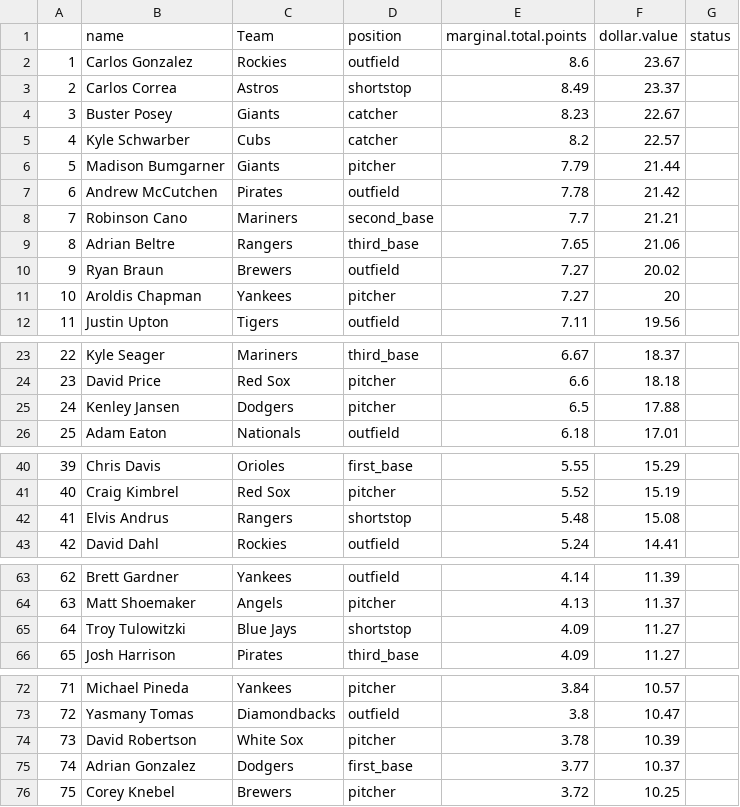
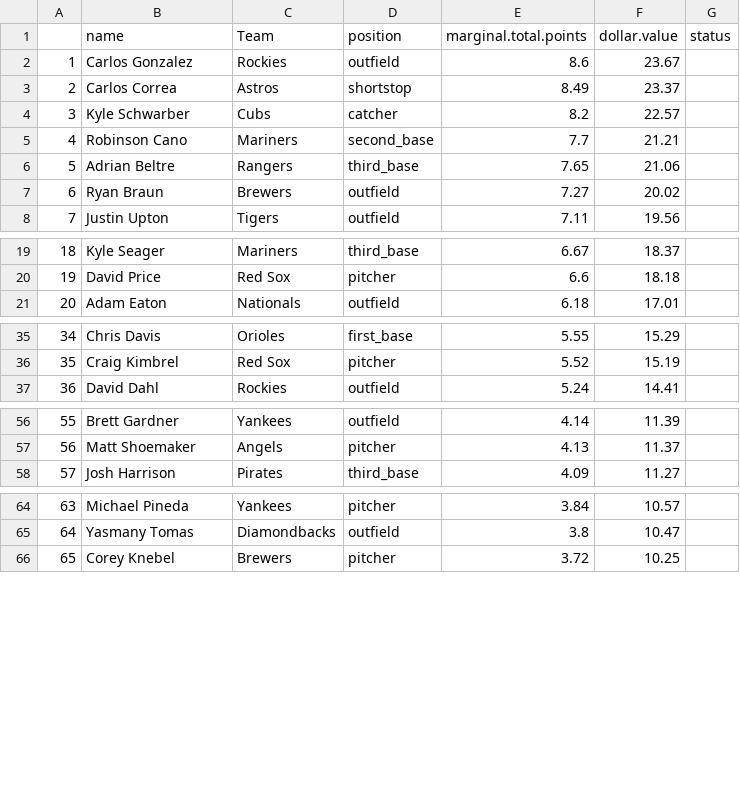
Before and after one commit to seanwllms/Fantasy2020, a CSV file: bestremaining.csv, drawn as a sheet; only a part is shown, gaps mark what is left out; removed rows and columns are numbered as before the commit, all else as after; the diff covers the shown part only; the diff names each change by its address in the sheet, - before the commit and + after, or states it on an @@ line.

Commit message:
merging multiple projections systems into calculate value.R

```diff
--- a/bestremaining.csv
+++ b/bestremaining.csv
-row 4: 3 | Buster Posey | Giants | catcher | 8.23 | 22.67
@@ column A renumbered from row 4 down @@
-row 6: 5 | Madison Bumgarner | Giants | pitcher | 7.79 | 21.44
-row 7: 6 | Andrew McCutchen | Pirates | outfield | 7.78 | 21.42
-row 11: 10 | Aroldis Chapman | Yankees | pitcher | 7.27 | 20
-row 25: 24 | Kenley Jansen | Dodgers | pitcher | 6.5 | 17.88
-row 42: 41 | Elvis Andrus | Rangers | shortstop | 5.48 | 15.08
-row 65: 64 | Troy Tulowitzki | Blue Jays | shortstop | 4.09 | 11.27
-row 74: 73 | David Robertson | White Sox | pitcher | 3.78 | 10.39
-row 75: 74 | Adrian Gonzalez | Dodgers | first_base | 3.77 | 10.37
```
Also changed, not shown: 3 removed rows elsewhere in this file, drafterrors.csv, draftpicks.csv, 14 other files.
